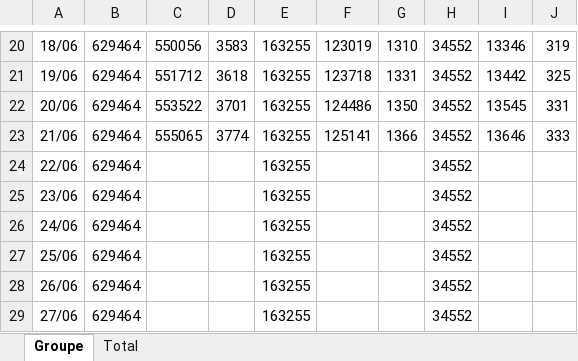
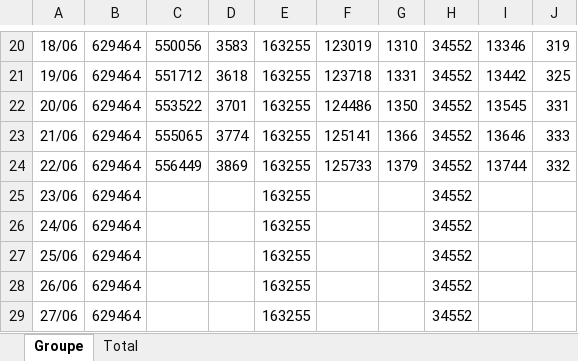
Before and after one commit to Ahhj93/Indicateur-Parcoursup-2023, an Excel workbook: Parcoursup 2023.xlsx, sheet Groupe, drawn as a sheet; only a part is shown, gaps mark what is left out; values as stored, in another font and other column widths than the file's, no borders; the diff names each change by its address in the sheet, - before the commit and + after, or states it on an @@ line.

```diff
--- a/Parcoursup 2023.xlsx (sheet Groupe)
+++ b/Parcoursup 2023.xlsx (sheet Groupe)
-C24: (empty)
+C24: 556449
-D24: (empty)
+D24: 3869
-F24: (empty)
+F24: 125733
-G24: (empty)
+G24: 1379
-I24: (empty)
+I24: 13744
-J24: (empty)
+J24: 332
```
Also changed, not shown: sheet Total, 3 other files.
